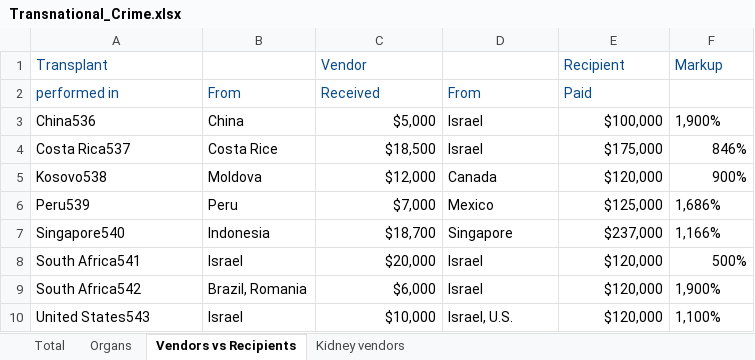
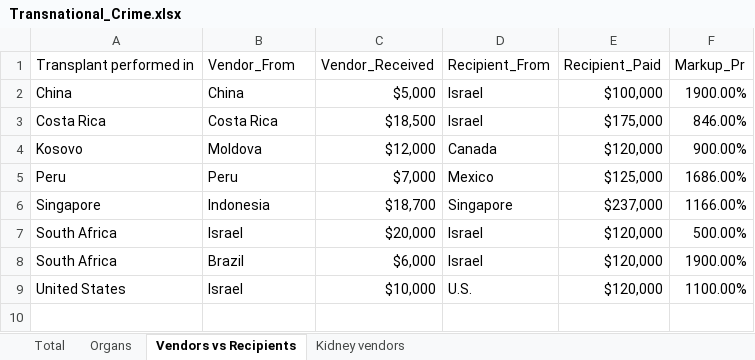
Before and after one commit to kasia-sko/TWD1, an Excel workbook: Transnational_Crime.xlsx, sheet Vendors vs Recipients, drawn as a sheet; values as stored, in another font and other column widths than the file's, no borders; removed rows and columns are numbered as before the commit, all else as after; the diff names each change by its address in the sheet, - before the commit and + after, or states it on an @@ line.

```diff
--- a/Transnational_Crime.xlsx (sheet Vendors vs Recipients)
+++ b/Transnational_Crime.xlsx (sheet Vendors vs Recipients)
-row 1: Transplant |  | Vendor |  | Recipient | Markup
-row 2: performed in | From | Received | From | Paid
+row 1: Transplant performed in | Vendor_From | Vendor_Received | Recipient_From | Recipient_Paid | Markup_Pr
-A2: China536
+A2: China
-F2: 1,900%
+F2: 1900.00%
-A3: Costa Rica537
+A3: Costa Rica
-B3: Costa Rice
+B3: Costa Rica
-F3: 846%
+F3: 846.00%
-A4: Kosovo538
+A4: Kosovo
-F4: 900%
+F4: 900.00%
-A5: Peru539
+A5: Peru
-F5: 1,686%
+F5: 1686.00%
-A6: Singapore540
+A6: Singapore
-F6: 1,166%
+F6: 1166.00%
-A7: South Africa541
+A7: South Africa
-F7: 500%
+F7: 500.00%
-A8: South Africa542
+A8: South Africa
-B8: Brazil, Romania
+B8: Brazil
-F8: 1,900%
+F8: 1900.00%
-A9: United States543
+A9: United States
-D9: Israel, U.S.
+D9: U.S.
-F9: 1,100%
+F9: 1100.00%
```
Also changed, not shown: survival_rate.xlsx, 10 other files.
